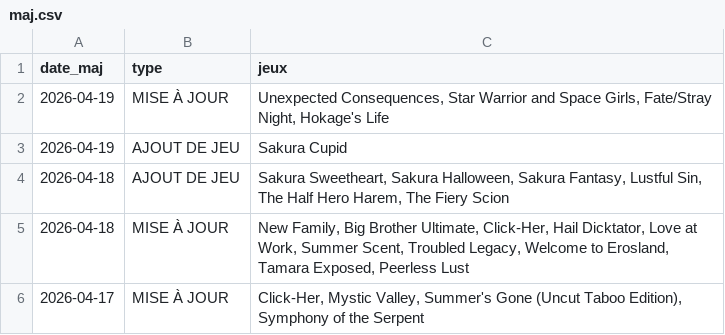
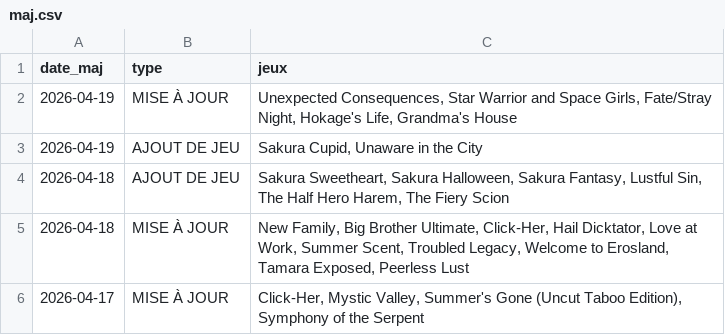
Before and after one commit to TheBlackCat47/F95_Game_Translate_FR, a CSV file: data/maj.csv, drawn as a sheet; only a part is shown.

```diff
--- a/data/maj.csv
+++ b/data/maj.csv
@@ -1,4 +1,4 @@
 date_maj,type,jeux
-2026-04-19,MISE À JOUR,"Unexpected Consequences,  Star Warrior and Space Girls,  Fate/Stray Night,  Hokage's Life"
-2026-04-19,AJOUT DE JEU,Sakura Cupid
+2026-04-19,MISE À JOUR,"Unexpected Consequences,  Star Warrior and Space Girls,  Fate/Stray Night,  Hokage's Life,  Grandma's House"
+2026-04-19,AJOUT DE JEU,"Sakura Cupid,  Unaware in the City"
 2026-04-18,AJOUT DE JEU,"Sakura Sweetheart,  Sakura Halloween,  Sakura Fantasy,  Lustful Sin,  The Half Hero Harem,  The Fiery Scion"
```
Also changed, not shown: 32 other files.
